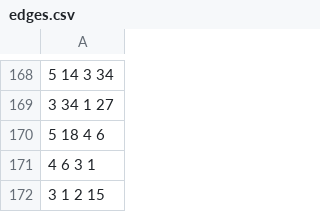
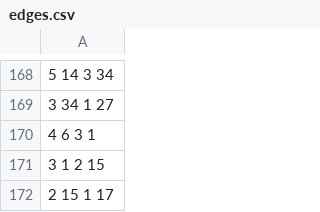
Before and after one commit to Phengar/Projet2_1A_info, a CSV file: edges.csv, drawn as a sheet; only a part is shown, gaps mark what is left out; the shorter side is filled out with more unchanged rows; the diff names each change by its address in the sheet, - before the commit and + after, or states it on an @@ line.

Commit message:
Delete edge to non existant node

```diff
--- a/edges.csv
+++ b/edges.csv
-row 170: 5 18 4 6
```
